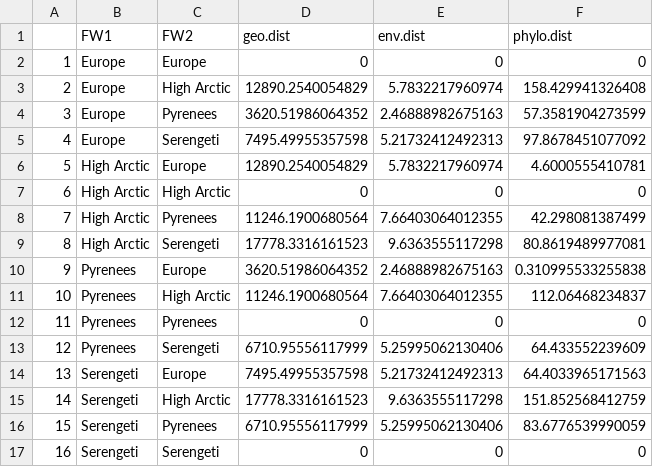
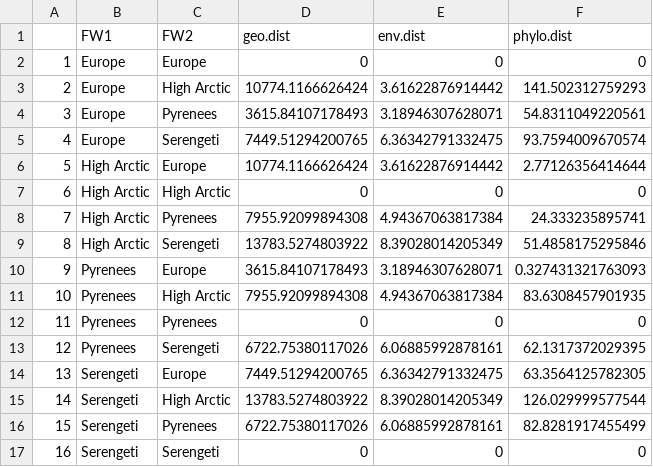
Before and after one commit to MJousse/Chapt-NicheSpace, a CSV file: data/checkpoints/FWdist.csv, drawn as a sheet.

```diff
--- a/data/checkpoints/FWdist.csv
+++ b/data/checkpoints/FWdist.csv
@@ -2,16 +2,16 @@
 "1","Europe","Europe",0,0,0
-"2","Europe","High Arctic",12890.2540054829,5.7832217960974,158.429941326408
-"3","Europe","Pyrenees",3620.51986064352,2.46888982675163,57.3581904273599
-"4","Europe","Serengeti",7495.49955357598,5.21732412492313,97.8678451077092
-"5","High Arctic","Europe",12890.2540054829,5.7832217960974,4.6000555410781
+"2","Europe","High Arctic",10774.1166626424,3.61622876914442,141.502312759293
+"3","Europe","Pyrenees",3615.84107178493,3.18946307628071,54.8311049220561
+"4","Europe","Serengeti",7449.51294200765,6.36342791332475,93.7594009670574
+"5","High Arctic","Europe",10774.1166626424,3.61622876914442,2.77126356414644
 "6","High Arctic","High Arctic",0,0,0
-"7","High Arctic","Pyrenees",11246.1900680564,7.66403064012355,42.298081387499
-"8","High Arctic","Serengeti",17778.3316161523,9.6363555117298,80.8619489977081
-"9","Pyrenees","Europe",3620.51986064352,2.46888982675163,0.310995533255838
-"10","Pyrenees","High Arctic",11246.1900680564,7.66403064012355,112.06468234837
+"7","High Arctic","Pyrenees",7955.92099894308,4.94367063817384,24.333235895741
+"8","High Arctic","Serengeti",13783.5274803922,8.39028014205349,51.4858175295846
+"9","Pyrenees","Europe",3615.84107178493,3.18946307628071,0.327431321763093
+"10","Pyrenees","High Arctic",7955.92099894308,4.94367063817384,83.6308457901935
 "11","Pyrenees","Pyrenees",0,0,0
-"12","Pyrenees","Serengeti",6710.95556117999,5.25995062130406,64.433552239609
-"13","Serengeti","Europe",7495.49955357598,5.21732412492313,64.4033965171563
-"14","Serengeti","High Arctic",17778.3316161523,9.6363555117298,151.852568412759
-"15","Serengeti","Pyrenees",6710.95556117999,5.25995062130406,83.6776539990059
+"12","Pyrenees","Serengeti",6722.75380117026,6.06885992878161,62.1317372029395
+"13","Serengeti","Europe",7449.51294200765,6.36342791332475,63.3564125782305
+"14","Serengeti","High Arctic",13783.5274803922,8.39028014205349,126.029999577544
+"15","Serengeti","Pyrenees",6722.75380117026,6.06885992878161,82.8281917455499
 "16","Serengeti","Serengeti",0,0,0
```
Also changed, not shown: 13 other files.
